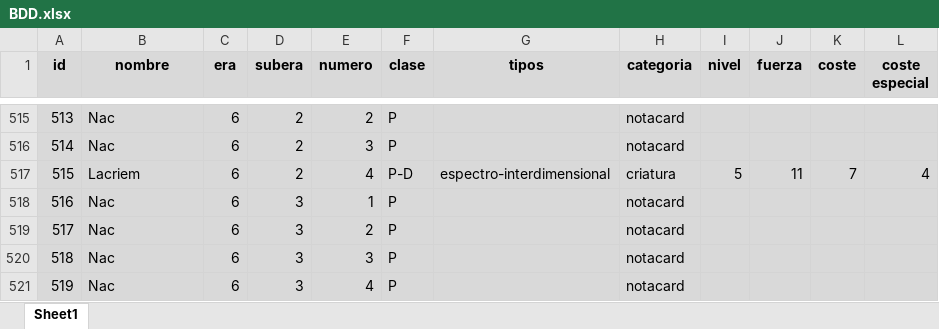
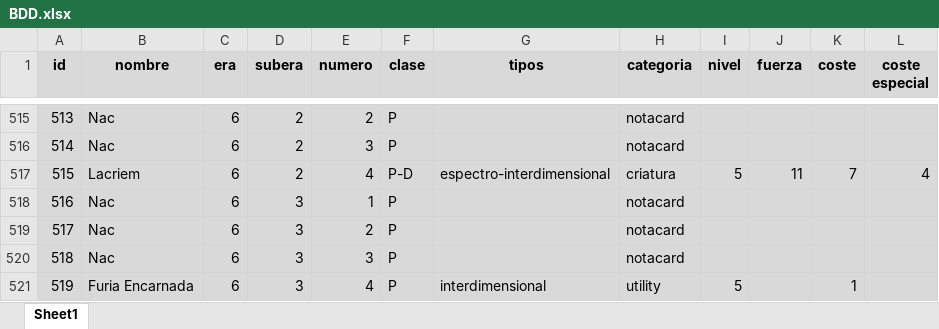
Before and after one commit to CapitanPio/eras_card_viewer, an Excel workbook: BDD.xlsx, sheet Sheet1, drawn as a sheet; only a part is shown, gaps mark what is left out; values as stored, in another font and other column widths than the file's, no borders; the diff names each change by its address in the sheet, - before the commit and + after, or states it on an @@ line.

```diff
--- a/BDD.xlsx (sheet Sheet1)
+++ b/BDD.xlsx (sheet Sheet1)
-B521 (nombre): Nac
+B521 (nombre): Furia Encarnada
-G521 (tipos): (empty)
+G521 (tipos): interdimensional
-H521 (categoria): notacard
+H521 (categoria): utility
-I521 (nivel): (empty)
+I521 (nivel): 5
-K521 (coste): (empty)
+K521 (coste): 1
```
Also changed, not shown: uploaded_image_links.xlsx.
